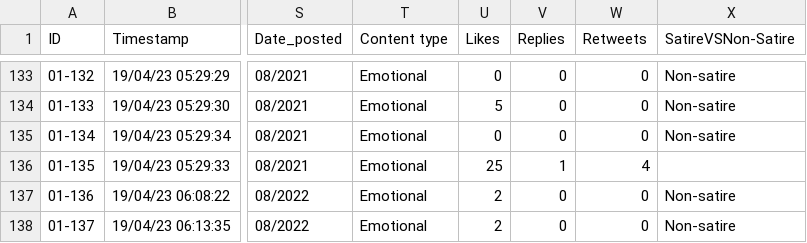
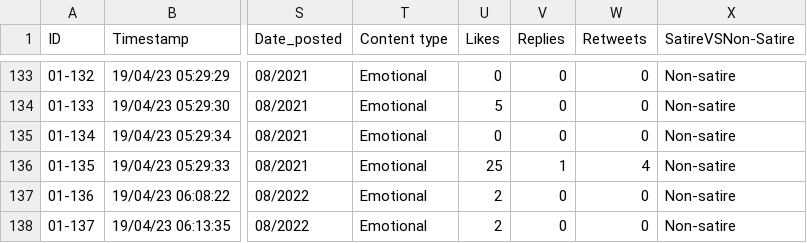
Before and after one commit to Kitkath19/cs132_portfolio, a CSV file: chi_square.csv, drawn as a sheet; only a part is shown, gaps mark what is left out; the diff names each change by its address in the sheet, - before the commit and + after, or states it on an @@ line.

Commit message:
Update chi_square.csv

```diff
--- a/chi_square.csv
+++ b/chi_square.csv
-X136 (SatireVSNon-Satire): (empty)
+X136 (SatireVSNon-Satire): Non-satire
```
